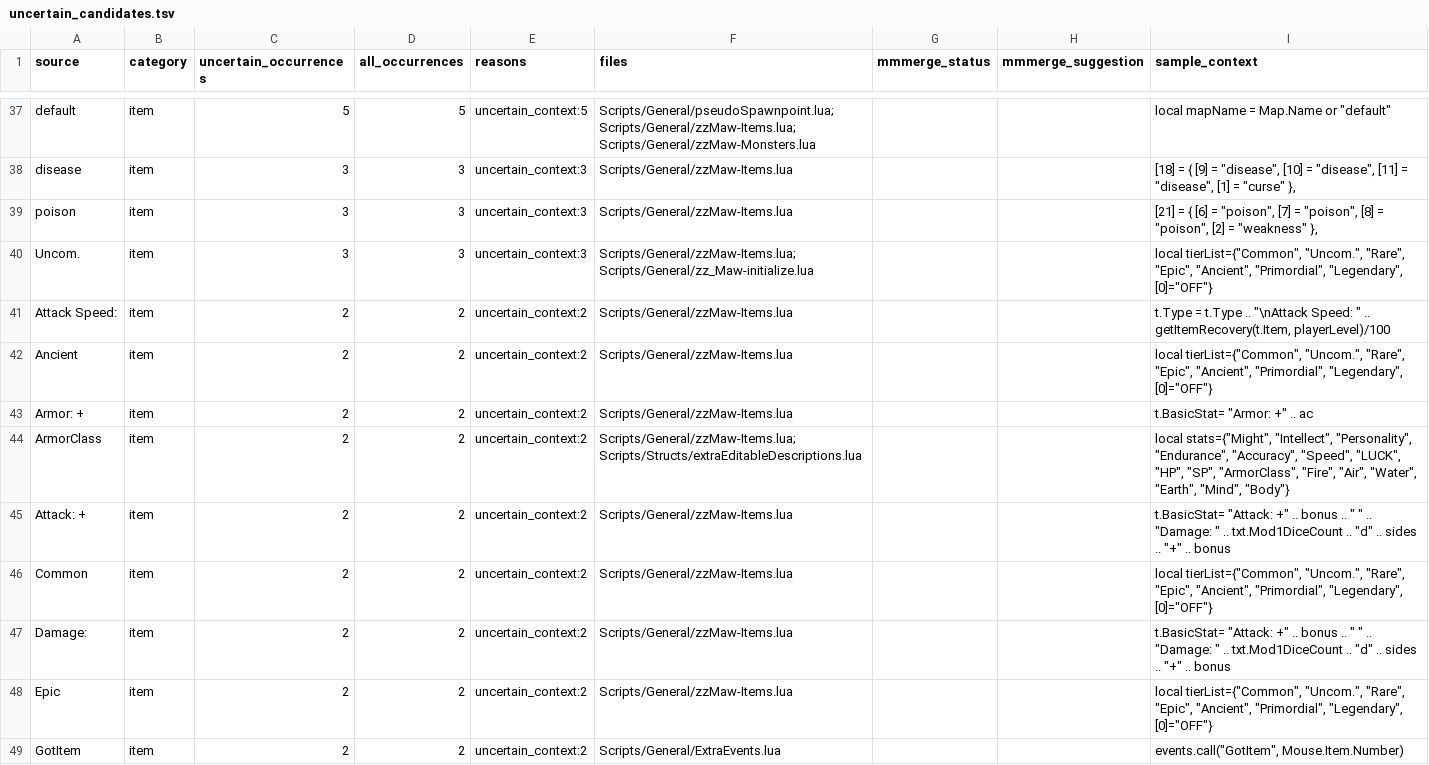
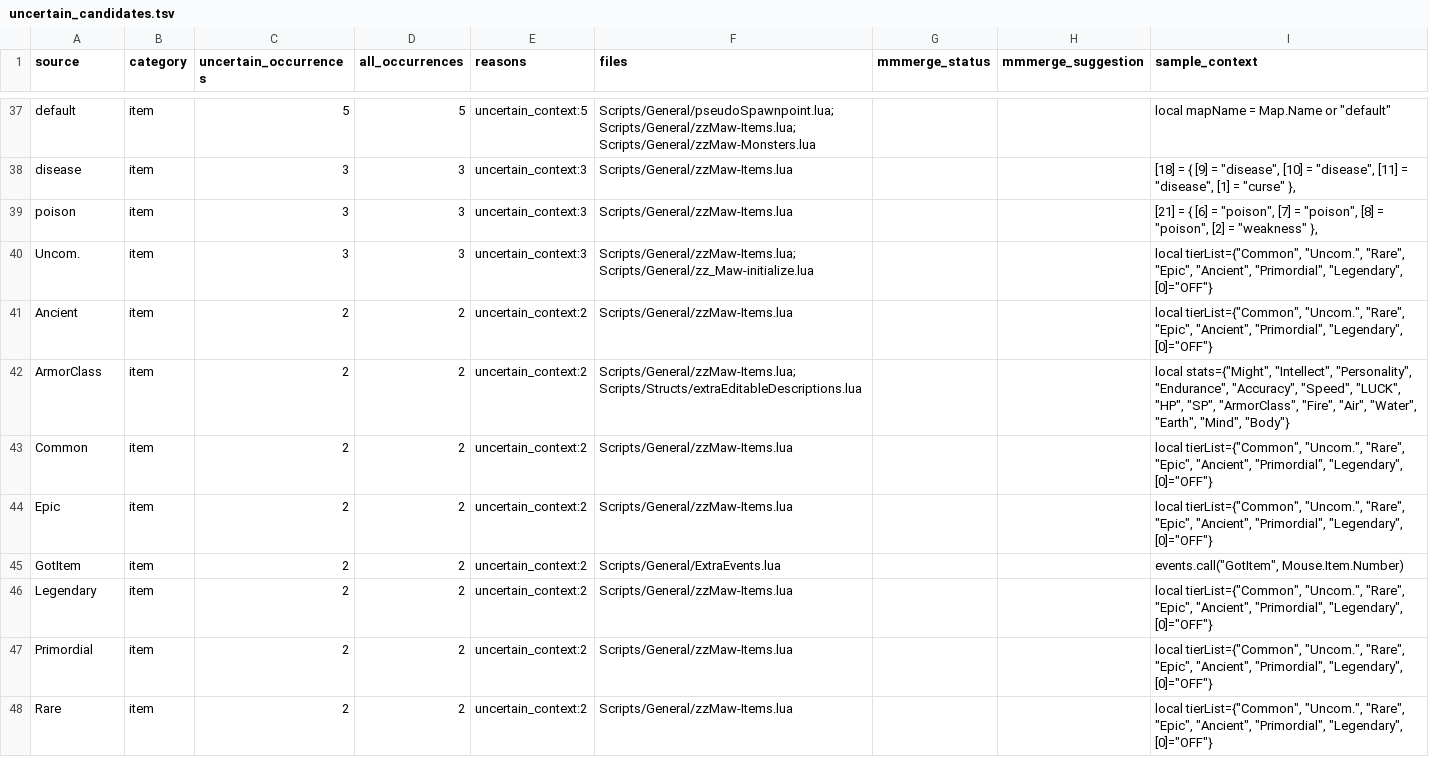
Before and after one commit to munument1/-KR-Maw-Mod-MMMerge, a TSV file: localization/uncertain_candidates.tsv, drawn as a sheet; only a part is shown, gaps mark what is left out; the shorter side is filled out with more unchanged rows.

```diff
--- a/localization/uncertain_candidates.tsv
+++ b/localization/uncertain_candidates.tsv
@@ -40,10 +40,5 @@ poison	item	3	3	uncertain_context:3	Scripts/General/zzMaw-Items.lua			"[21] = {
 Uncom.	item	3	3	uncertain_context:3	Scripts/General/zzMaw-Items.lua; Scripts/General/zz_Maw-initialize.lua			"local tierList={""Common"", ""Uncom."", ""Rare"", ""Epic"", ""Ancient"", ""Primordial"", ""Legendary"", [0]=""OFF""}"
-"
-Attack Speed: "	item	2	2	uncertain_context:2	Scripts/General/zzMaw-Items.lua			"t.Type = t.Type .. ""\nAttack Speed: "" .. getItemRecovery(t.Item, playerLevel)/100"
 Ancient	item	2	2	uncertain_context:2	Scripts/General/zzMaw-Items.lua			"local tierList={""Common"", ""Uncom."", ""Rare"", ""Epic"", ""Ancient"", ""Primordial"", ""Legendary"", [0]=""OFF""}"
-Armor: +	item	2	2	uncertain_context:2	Scripts/General/zzMaw-Items.lua			"t.BasicStat= ""Armor: +"" .. ac"
 ArmorClass	item	2	2	uncertain_context:2	Scripts/General/zzMaw-Items.lua; Scripts/Structs/extraEditableDescriptions.lua			"local stats={""Might"", ""Intellect"", ""Personality"", ""Endurance"", ""Accuracy"", ""Speed"", ""LUCK"", ""HP"", ""SP"", ""ArmorClass"", ""Fire"", ""Air"", ""Water"", ""Earth"", ""Mind"", ""Body""}"
-Attack: +	item	2	2	uncertain_context:2	Scripts/General/zzMaw-Items.lua			"t.BasicStat= ""Attack: +"" .. bonus .. ""  "" .. ""Damage: "" ..  txt.Mod1DiceCount .. ""d"" .. sides .. ""+"" .. bonus"
 Common	item	2	2	uncertain_context:2	Scripts/General/zzMaw-Items.lua			"local tierList={""Common"", ""Uncom."", ""Rare"", ""Epic"", ""Ancient"", ""Primordial"", ""Legendary"", [0]=""OFF""}"
-Damage: 	item	2	2	uncertain_context:2	Scripts/General/zzMaw-Items.lua			"t.BasicStat= ""Attack: +"" .. bonus .. ""  "" .. ""Damage: "" ..  txt.Mod1DiceCount .. ""d"" .. sides .. ""+"" .. bonus"
 Epic	item	2	2	uncertain_context:2	Scripts/General/zzMaw-Items.lua			"local tierList={""Common"", ""Uncom."", ""Rare"", ""Epic"", ""Ancient"", ""Primordial"", ""Legendary"", [0]=""OFF""}"
```
Also changed, not shown: localization/catalog.tsv, localization/patchable_candidates.tsv, 4 other files.
